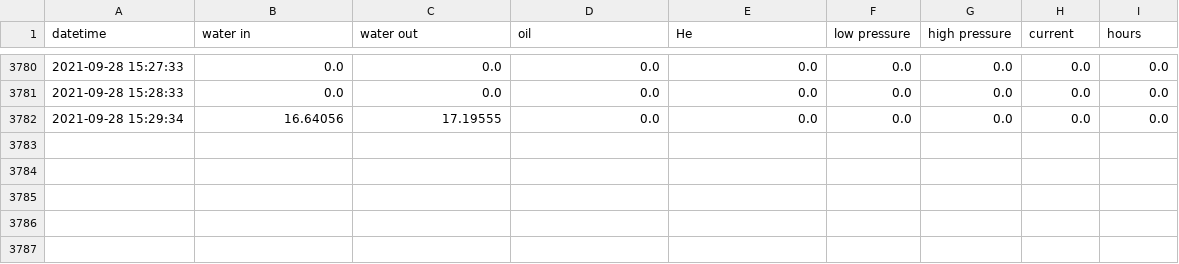
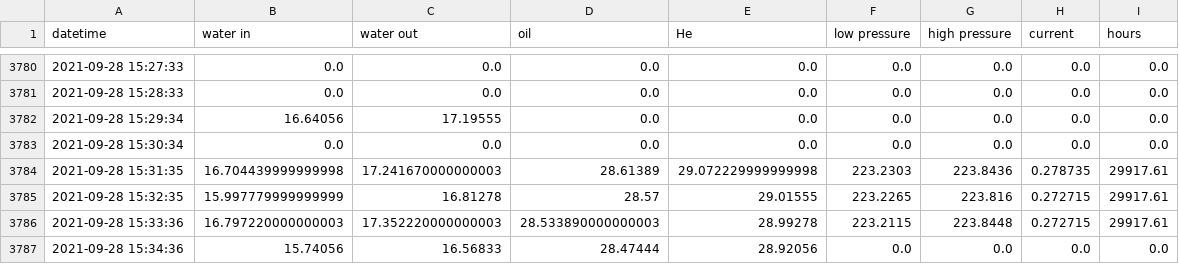
Before and after one commit to SciGEsN/SRC077, a CSV file: data/stat.csv, drawn as a sheet; only a part is shown, gaps mark what is left out; the diff names each change by its address in the sheet, - before the commit and + after, or states it on an @@ line.

```diff
--- a/data/stat.csv
+++ b/data/stat.csv
+row 3783: 2021-09-28 15:30:34 | 0.0 | 0.0 | 0.0 | 0.0 | 0.0 | 0.0 | 0.0 | 0.0
+row 3784: 2021-09-28 15:31:35 | 16.704439999999998 | 17.241670000000003 | 28.61389 | 29.072229999999998 | 223.2303 | 223.8436 | 0.278735 | 29917.61
+row 3785: 2021-09-28 15:32:35 | 15.997779999999999 | 16.81278 | 28.57 | 29.01555 | 223.2265 | 223.816 | 0.272715 | 29917.61
+row 3786: 2021-09-28 15:33:36 | 16.797220000000003 | 17.352220000000003 | 28.533890000000003 | 28.99278 | 223.2115 | 223.8448 | 0.272715 | 29917.61
+row 3787: 2021-09-28 15:34:36 | 15.74056 | 16.56833 | 28.47444 | 28.92056 | 0.0 | 0.0 | 0.0 | 0.0
```
Also changed, not shown: data/P.csv, data/T1.csv, 8 other files.
